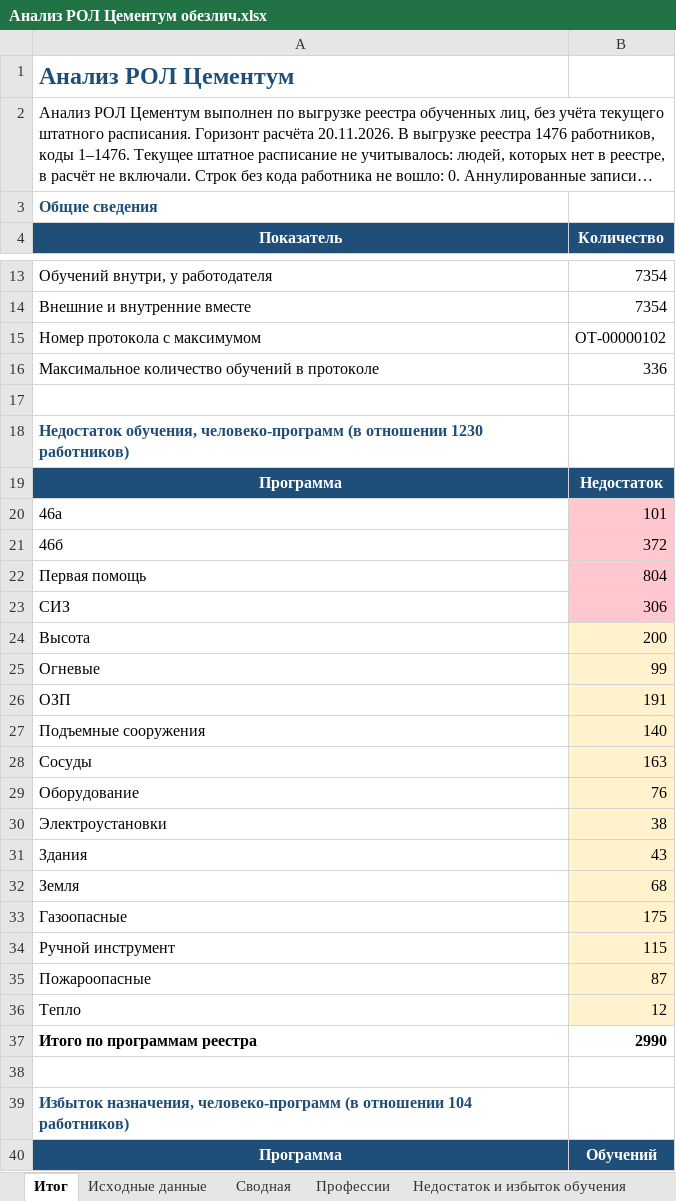
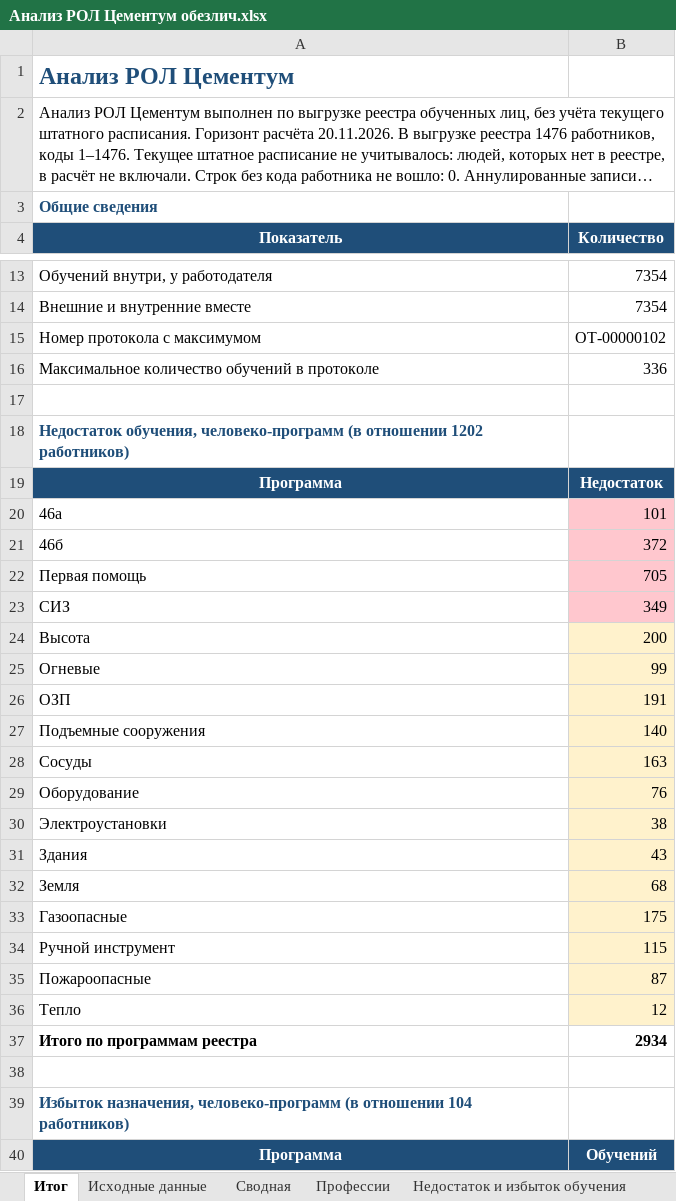
Before and after one commit to lysakalenushka-hash/-, an Excel workbook: Анализ РОЛ Цементум обезлич.xlsx, sheet Итог, drawn as a sheet; only a part is shown, gaps mark what is left out; long unchanged cells end in …; values as stored, in another font and other column widths than the file's, no borders; the diff names each change by its address in the sheet, - before the commit and + after, or states it on an @@ line.

```diff
--- a/Анализ РОЛ Цементум обезлич.xlsx (sheet Итог)
+++ b/Анализ РОЛ Цементум обезлич.xlsx (sheet Итог)
-A18 (Показатель): …(в отношении 1230 работников)
+A18 (Показатель): …(в отношении 1202 работников)
-B22 (Количество): 804
+B22 (Количество): 705
-B23 (Количество): 306
+B23 (Количество): 349
-B37 (Количество): 2990
+B37 (Количество): 2934
```
Also changed, not shown: sheet Профессии, sheet Недостаток и избыток обучения, 1 other file.
